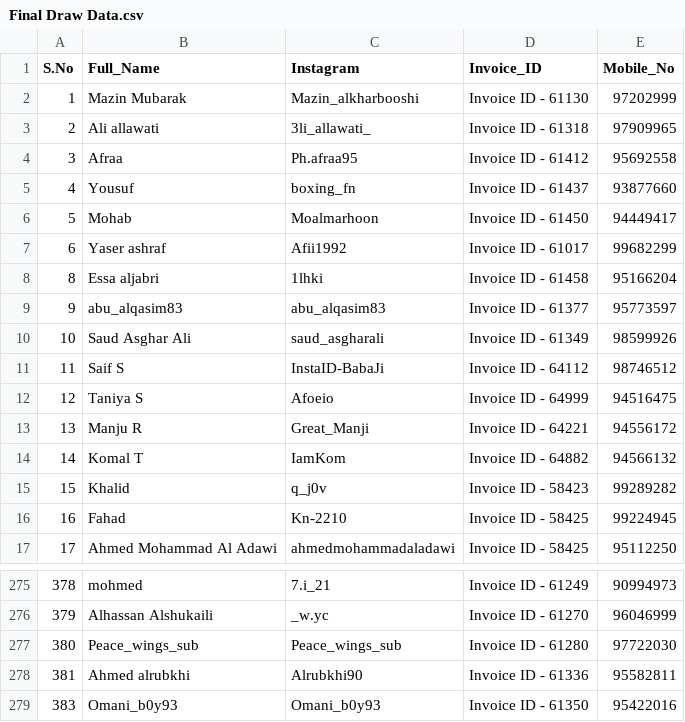
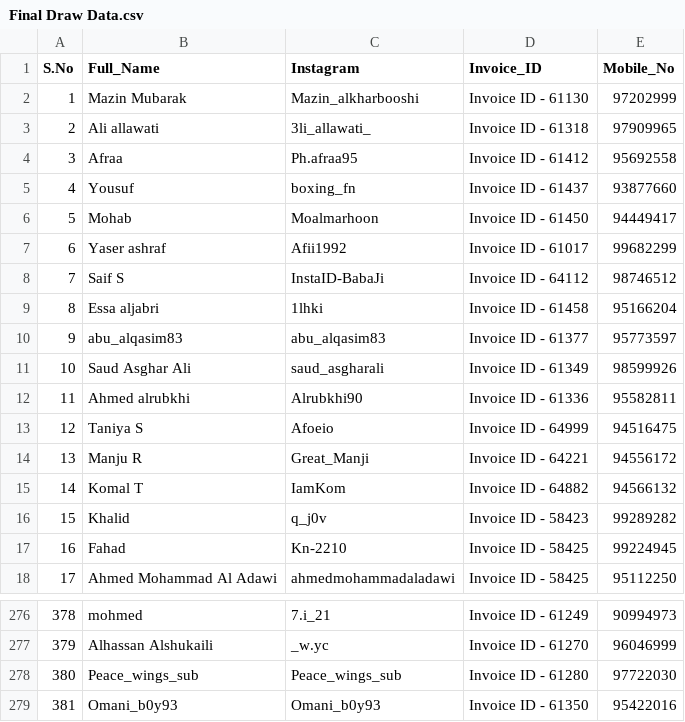
Before and after one commit to baba-dev/LuckyDrawApp, a CSV file: dataset/Final Draw Data.csv, drawn as a sheet; only a part is shown, gaps mark what is left out.

Commit message:
Update Final Draw Data.csv

```diff
--- a/dataset/Final Draw Data.csv
+++ b/dataset/Final Draw Data.csv
@@ -7,2 +7,3 @@ S.No,Full_Name,Instagram,Invoice_ID,Mobile_No
 6,Yaser ashraf,Afii1992,Invoice ID -  61017,99682299
+7,Saif S,InstaID-BabaJi,Invoice ID -  64112,98746512
 8,Essa aljabri,1lhki,Invoice ID -  61458,95166204
@@ -10,3 +11,3 @@ S.No,Full_Name,Instagram,Invoice_ID,Mobile_No
 10,Saud Asghar Ali,saud_asgharali,Invoice ID -  61349,98599926
-11,Saif S,InstaID-BabaJi,Invoice ID -  64112,98746512
+11,Ahmed alrubkhi,Alrubkhi90,Invoice ID -  61336,95582811
 12,Taniya S,Afoeio,Invoice ID -  64999,94516475
@@ -277,3 +278,2 @@ S.No,Full_Name,Instagram,Invoice_ID,Mobile_No
 380,Peace_wings_sub,Peace_wings_sub,Invoice ID -  61280,97722030
-381,Ahmed alrubkhi,Alrubkhi90,Invoice ID -  61336,95582811
-383,Omani_b0y93,Omani_b0y93,Invoice ID -  61350,95422016
+381,Omani_b0y93,Omani_b0y93,Invoice ID -  61350,95422016
```
